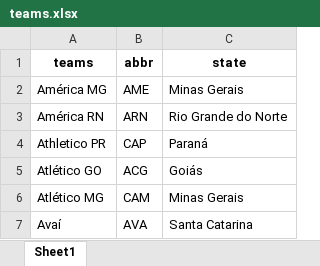
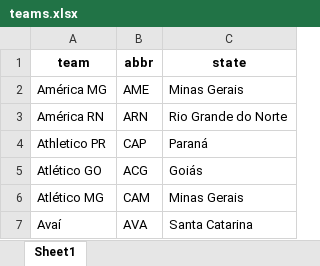
Before and after one commit to williamorim/brasileirao, an Excel workbook: data-raw/xlsx/teams.xlsx, sheet Sheet1, drawn as a sheet; only a part is shown; values as stored, in another font and other column widths than the file's, no borders; the diff names each change by its address in the sheet, - before the commit and + after, or states it on an @@ line.

Commit message:
fixing team table

```diff
--- a/data-raw/xlsx/teams.xlsx (sheet Sheet1)
+++ b/data-raw/xlsx/teams.xlsx (sheet Sheet1)
-A1: teams
+A1: team
```
Also changed, not shown: 2 other files.
